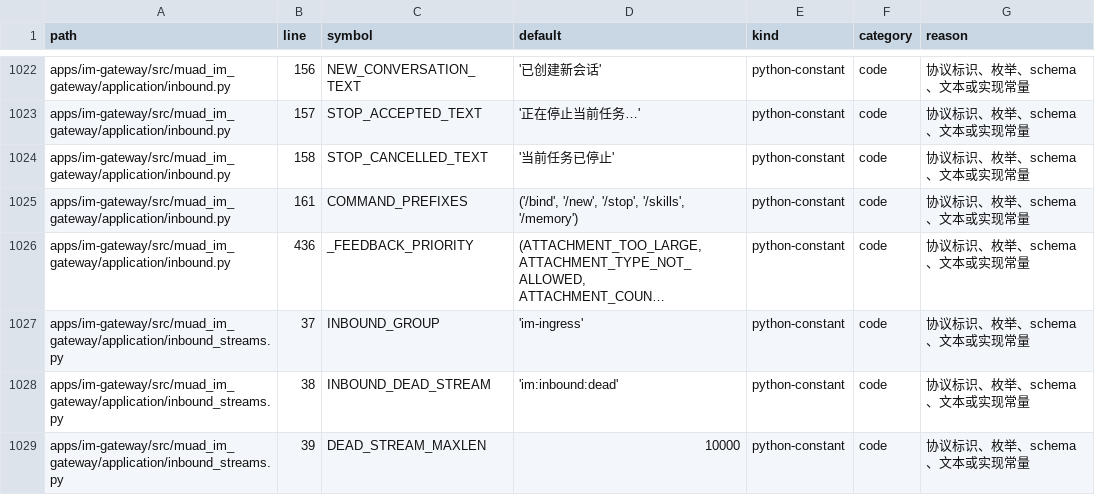
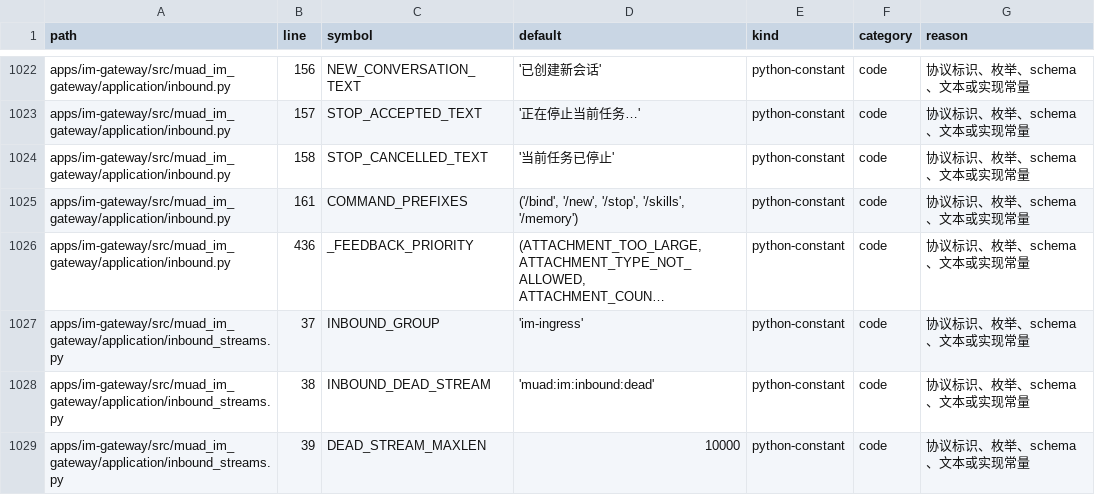
Before and after one commit to Michaelxwb/fluxion-harness, a CSV file: docs/configuration-inventory.csv, drawn as a sheet; only a part is shown, gaps mark what is left out; long unchanged cells end in …; the diff covers the shown part only; the diff names each change by its address in the sheet, - before the commit and + after, or states it on an @@ line.

```diff
--- a/docs/configuration-inventory.csv
+++ b/docs/configuration-inventory.csv
-D1028 (default): 'im:inbound:dead'
+D1028 (default): 'muad:im:inbound:dead'
```
Also changed, not shown: 14 edited cells elsewhere in this file, 2 other files.
